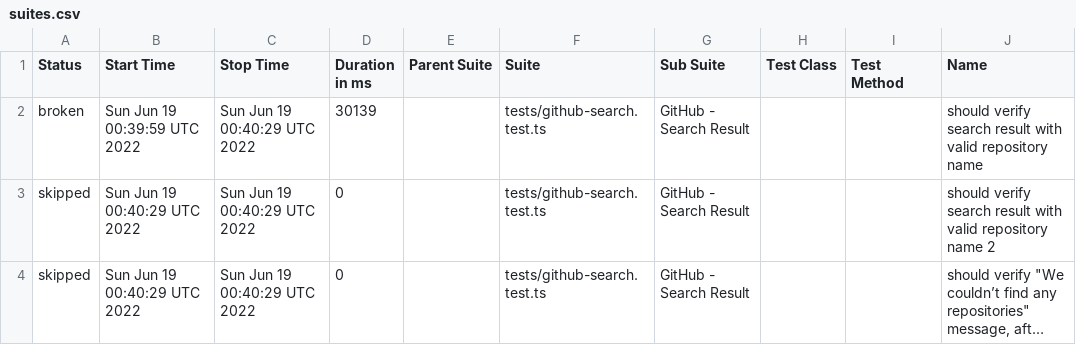
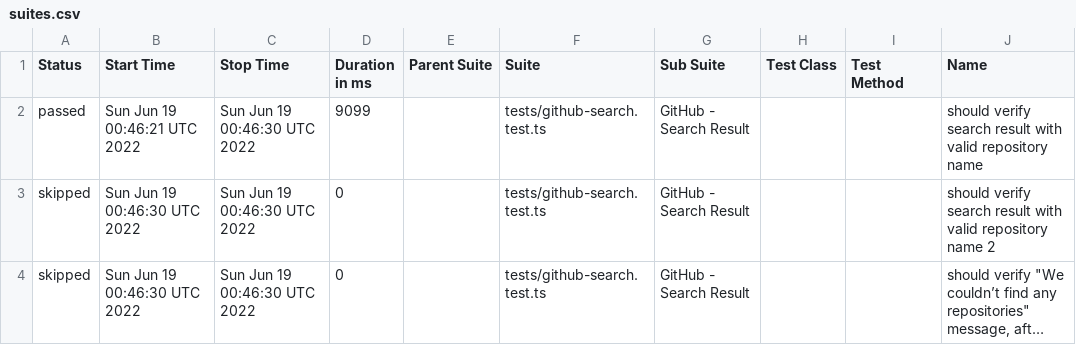
Before and after one commit to anneH/allure-playwright-example, a CSV file: data/suites.csv, drawn as a sheet; only a part is shown; long unchanged cells end in …; the diff names each change by its address in the sheet, - before the commit and + after, or states it on an @@ line.

```diff
--- a/data/suites.csv
+++ b/data/suites.csv
-A2 (Status): broken
+A2 (Status): passed
-B2 (Start Time): Sun Jun 19 00:39:59 UTC 2022
+B2 (Start Time): Sun Jun 19 00:46:21 UTC 2022
-C2:C4 (Stop Time): Sun Jun 19 00:40:29 UTC 2022
+C2:C4 (Stop Time): Sun Jun 19 00:46:30 UTC 2022
-D2 (Duration in ms): 30139
+D2 (Duration in ms): 9099
-B3:B4 (Start Time): Sun Jun 19 00:40:29 UTC 2022
+B3:B4 (Start Time): Sun Jun 19 00:46:30 UTC 2022
```
Also changed, not shown: 26 other files.
